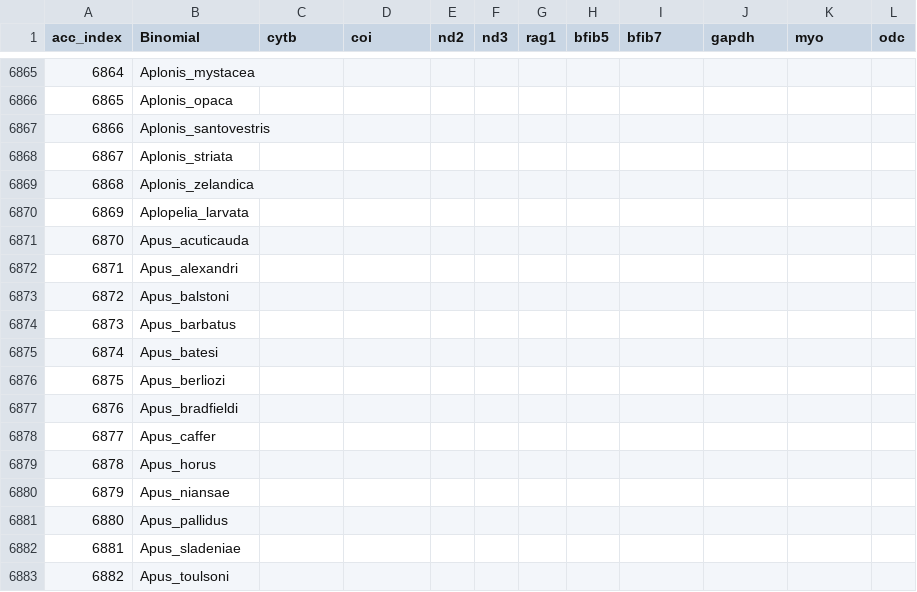
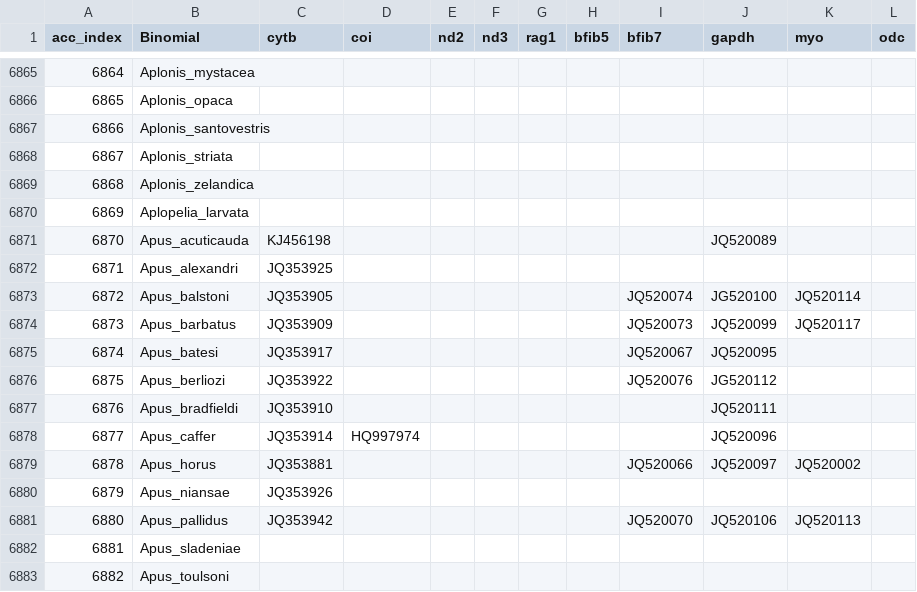
Before and after one commit to ghthomas/BirdPhyloPipeline, a CSV file: doc/SequenceAccessions_working.csv, drawn as a sheet; only a part is shown, gaps mark what is left out; the diff covers the shown part only.

Commit message:
Added more new species to accessions

```diff
--- a/doc/SequenceAccessions_working.csv
+++ b/doc/SequenceAccessions_working.csv
@@ -6870,13 +6870,13 @@ acc_index,Binomial,cytb,coi,nd2,nd3,rag1,bfib5,bfib7,gapdh,myo,odc
 6869,Aplopelia_larvata,,,,,,,,,,
-6870,Apus_acuticauda,,,,,,,,,,
-6871,Apus_alexandri,,,,,,,,,,
-6872,Apus_balstoni,,,,,,,,,,
-6873,Apus_barbatus,,,,,,,,,,
-6874,Apus_batesi,,,,,,,,,,
-6875,Apus_berliozi,,,,,,,,,,
-6876,Apus_bradfieldi,,,,,,,,,,
-6877,Apus_caffer,,,,,,,,,,
-6878,Apus_horus,,,,,,,,,,
-6879,Apus_niansae,,,,,,,,,,
-6880,Apus_pallidus,,,,,,,,,,
+6870,Apus_acuticauda,KJ456198,,,,,,,JQ520089,,
+6871,Apus_alexandri,JQ353925,,,,,,,,,
+6872,Apus_balstoni,JQ353905,,,,,,JQ520074,JG520100,JQ520114,
+6873,Apus_barbatus,JQ353909,,,,,,JQ520073,JQ520099,JQ520117,
+6874,Apus_batesi,JQ353917,,,,,,JQ520067,JQ520095,,
+6875,Apus_berliozi,JQ353922,,,,,,JQ520076,JG520112,,
+6876,Apus_bradfieldi,JQ353910,,,,,,,JQ520111,,
+6877,Apus_caffer,JQ353914,HQ997974,,,,,,JQ520096,,
+6878,Apus_horus,JQ353881,,,,,,JQ520066,JQ520097,JQ520002,
+6879,Apus_niansae,JQ353926,,,,,,,,,
+6880,Apus_pallidus,JQ353942,,,,,,JQ520070,JQ520106,JQ520113,
 6881,Apus_sladeniae,,,,,,,,,,
```
Also changed, not shown: 76 edited cells elsewhere in this file.
